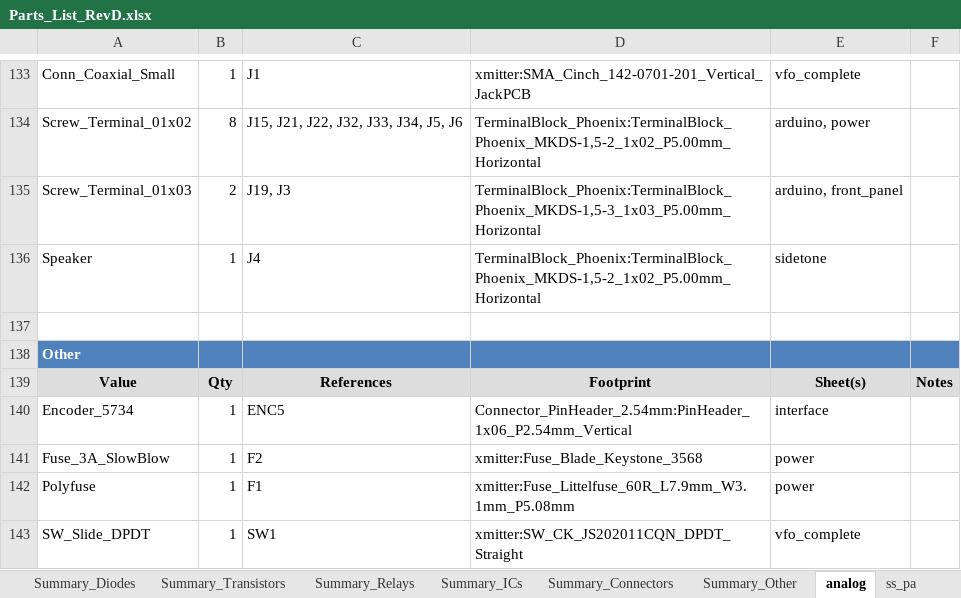
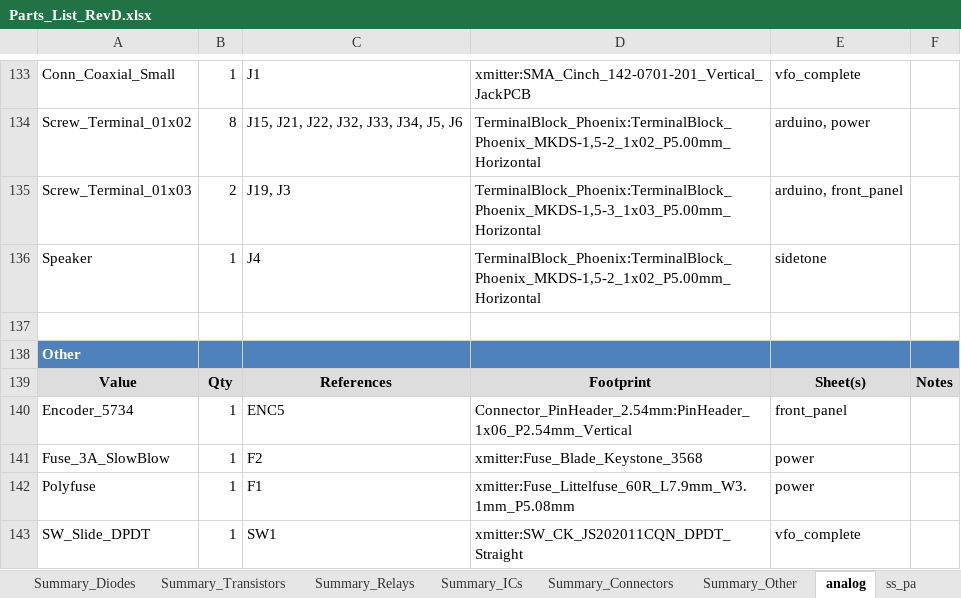
Before and after one commit to agelders2021/xmitter, an Excel workbook: Documentation/Parts_List_RevD.xlsx, sheet analog, drawn as a sheet; only a part is shown, gaps mark what is left out; values as stored, in another font and other column widths than the file's, no borders; the diff covers the shown part only; the diff names each change by its address in the sheet, - before the commit and + after, or states it on an @@ line.

Commit message:
Rev D analog: absorb interface.kicad_sch circuitry into front_panel
All PCF8575 / RS-422 / MBL-600 / I2C-expander circuitry that used to
live on interface.kicad_sch moved onto front_panel.kicad_sch. The
interface sheet has been dropped from analog.kicad_sch's hierarchy
(root is now 8 sub-sheets: sidetone, front_panel, arduino, Tube_PA,
vfo_complete, power, fault_shutdown, dac).

interface.kicad_sch itself stays on disk as an orphan - leave for
now in case anything wants to be referenced back later; can be
cleaned up alongside ss_PA_Interface.sch.kicad_sch when the sheet
list stabilizes.

Pipeline: zero missing footprints, zero dangling user-named nets, 26
"In stock" marks carried forward. Netlist + Cart_Diff + Parts_List
refreshed.

```diff
--- a/Documentation/Parts_List_RevD.xlsx (sheet analog)
+++ b/Documentation/Parts_List_RevD.xlsx (sheet analog)
-E140: interface
+E140: front_panel
```
Also changed, not shown: 7 edited cells elsewhere in this sheet, Documentation/Cart_Diff_2026-11-17.xlsx, 5 other files.
